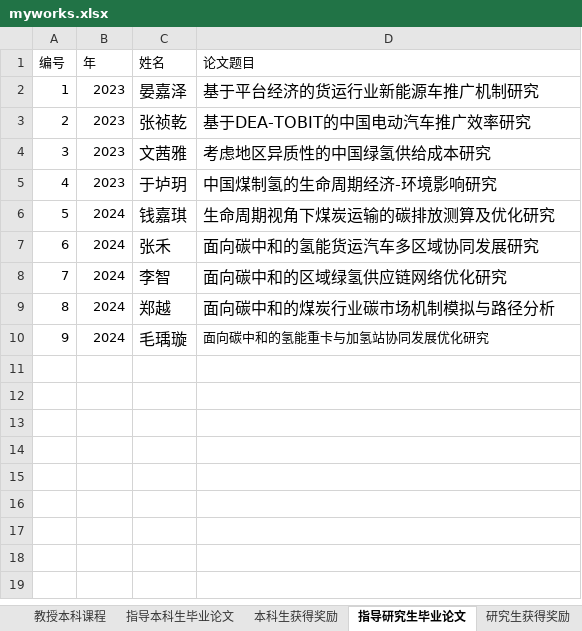
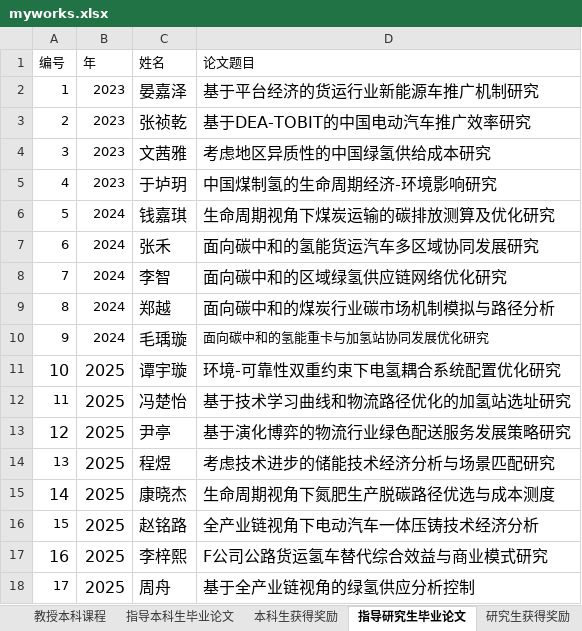
Before and after one commit to linyuantiaohe/CN-HET-Lab, an Excel workbook: myworks.xlsx, sheet 指导研究生毕业论文, drawn as a sheet; values as stored, in another font and other column widths than the file's, no borders; the diff names each change by its address in the sheet, - before the commit and + after, or states it on an @@ line.

```diff
--- a/myworks.xlsx (sheet 指导研究生毕业论文)
+++ b/myworks.xlsx (sheet 指导研究生毕业论文)
+row 11: 10 | 2025 | 谭宇璇 | 环境-可靠性双重约束下电氢耦合系统配置优化研究
+row 12: 11 | 2025 | 冯楚怡 | 基于技术学习曲线和物流路径优化的加氢站选址研究
+row 13: 12 | 2025 | 尹亭 | 基于演化博弈的物流行业绿色配送服务发展策略研究
+row 14: 13 | 2025 | 程煜 | 考虑技术进步的储能技术经济分析与场景匹配研究
+row 15: 14 | 2025 | 康晓杰 | 生命周期视角下氮肥生产脱碳路径优选与成本测度
+row 16: 15 | 2025 | 赵铭路 | 全产业链视角下电动汽车一体压铸技术经济分析
+row 17: 16 | 2025 | 李梓熙 | F公司公路货运氢车替代综合效益与商业模式研究
+row 18: 17 | 2025 | 周舟 | 基于全产业链视角的绿氢供应分析控制
```
Also changed, not shown: sheet 教授本科课程, sheet 承担项目, sheet 指导本科生毕业论文, sheet 发表论文, 6 other files.
